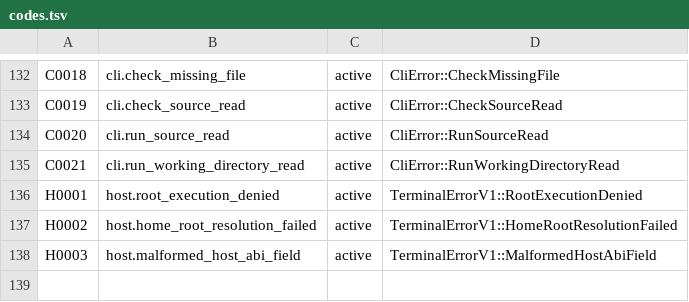
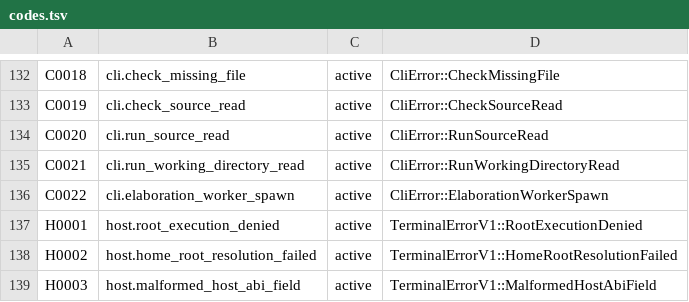
Before and after one commit to swe-toolkit/ken, a TSV file: crates/ken-diagnostic/codes.tsv, drawn as a sheet; only a part is shown, gaps mark what is left out.

Commit message:
LANG-ELAB-NATIVE-STACK-DEPTH AC-1b: cover all CLI elaboration workers
Expand the 256-MiB dispatch worker to native-build and repl, retain the existing check/run path and thread-local census scope, and register C0022 for worker spawn failure in the sole diagnostic ledger. Preserve one worker panic by resume_unwind without a duplicate hook. Pin native-build K=0/160 through emitted program output and a Linux RLIMIT_AS spawn-failure discriminator. Spec 50-stdlib/70 §1.1–1.2, Steward ruling evt_66xev04aske6c; AC-2 remains operator-held.

```diff
--- a/crates/ken-diagnostic/codes.tsv
+++ b/crates/ken-diagnostic/codes.tsv
@@ -135,2 +135,3 @@ C0020	cli.run_source_read	active	CliError::RunSourceRead
 C0021	cli.run_working_directory_read	active	CliError::RunWorkingDirectoryRead
+C0022	cli.elaboration_worker_spawn	active	CliError::ElaborationWorkerSpawn
 H0001	host.root_execution_denied	active	TerminalErrorV1::RootExecutionDenied
```
Also changed, not shown: 3 other files.
